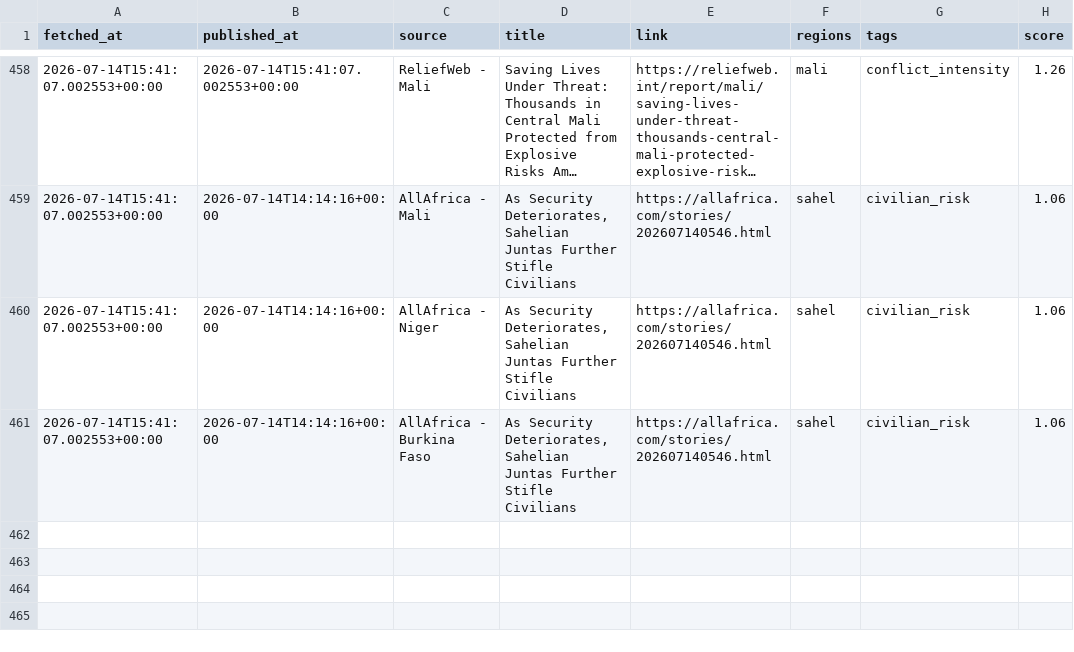
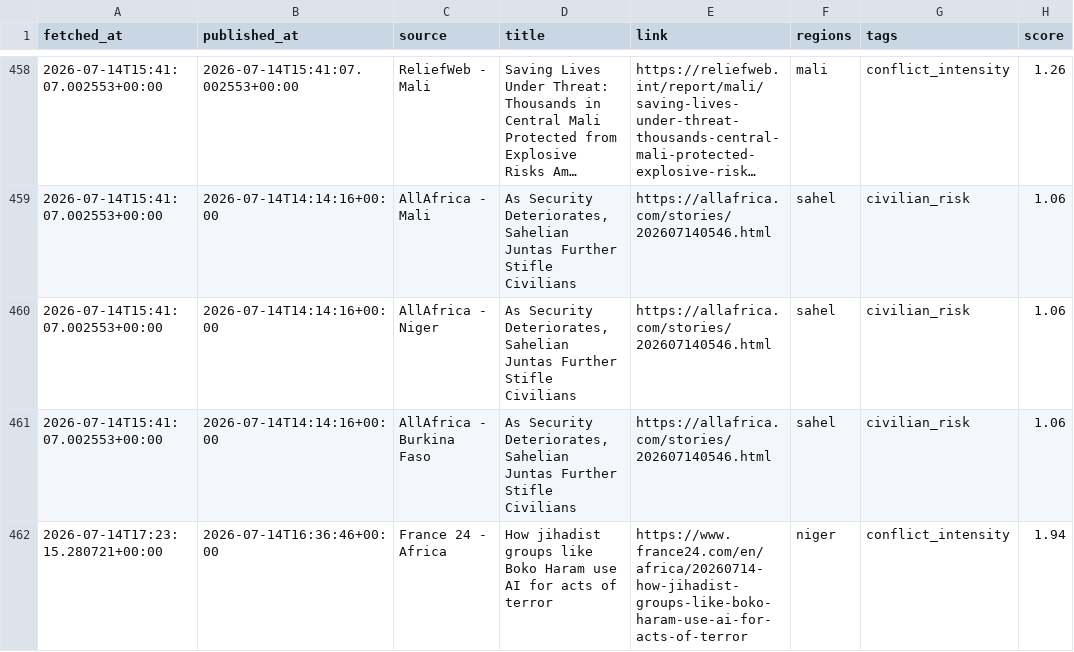
Before and after one commit to MonarchCastleTech/MonarchCastle, a CSV file: Sahel Region Threat Index (SRTI)/sahel_data.csv, drawn as a sheet; only a part is shown, gaps mark what is left out; long unchanged cells end in …; the diff names each change by its address in the sheet, - before the commit and + after, or states it on an @@ line.

Commit message:
Update SRTI data

```diff
--- a/Sahel Region Threat Index (SRTI)/sahel_data.csv
+++ b/Sahel Region Threat Index (SRTI)/sahel_data.csv
+row 462: 2026-07-14T17:23:15.280721+00:00 | 2026-07-14T16:36:46+00:00 | France 24 - Africa | How jihadist groups like Boko Haram use AI for acts of terror | https://www.france24.com/en/africa/20260714-how-jihadist-groups-like-boko-haram-use-ai-for-acts-of-terror | niger | conflict_intensity | 1.94
```
Also changed, not shown: 4 other files.
